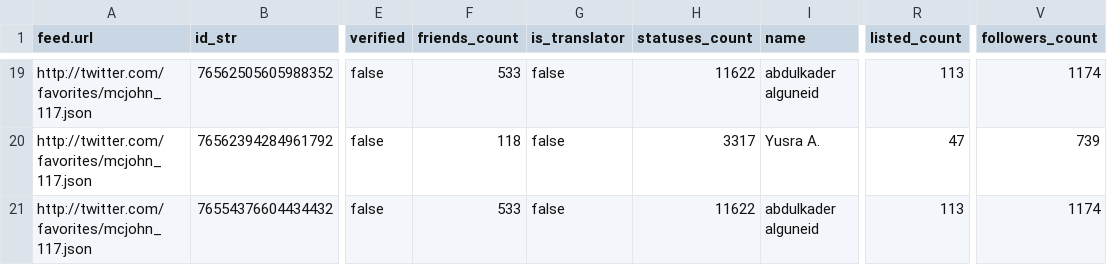
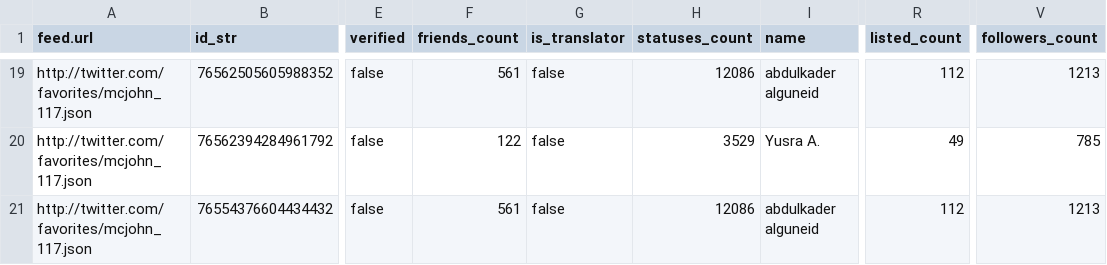
Before and after one commit to mshea/FetchFavorites, a CSV file: public/5.csv, drawn as a sheet; only a part is shown, gaps mark what is left out; the diff covers the shown part only; the diff names each change by its address in the sheet, - before the commit and + after, or states it on an @@ line.

```diff
--- a/public/5.csv
+++ b/public/5.csv
-F19 (friends_count): 533
+F19 (friends_count): 561
-H19 (statuses_count): 11622
+H19 (statuses_count): 12086
-R19 (listed_count): 113
+R19 (listed_count): 112
-V19 (followers_count): 1174
+V19 (followers_count): 1213
-F20 (friends_count): 118
+F20 (friends_count): 122
-H20 (statuses_count): 3317
+H20 (statuses_count): 3529
-R20 (listed_count): 47
+R20 (listed_count): 49
-V20 (followers_count): 739
+V20 (followers_count): 785
-F21 (friends_count): 533
+F21 (friends_count): 561
-H21 (statuses_count): 11622
+H21 (statuses_count): 12086
-R21 (listed_count): 113
+R21 (listed_count): 112
-V21 (followers_count): 1174
+V21 (followers_count): 1213
```
Also changed, not shown: 72 edited cells elsewhere in this file, public/3.csv, 15 other files.
